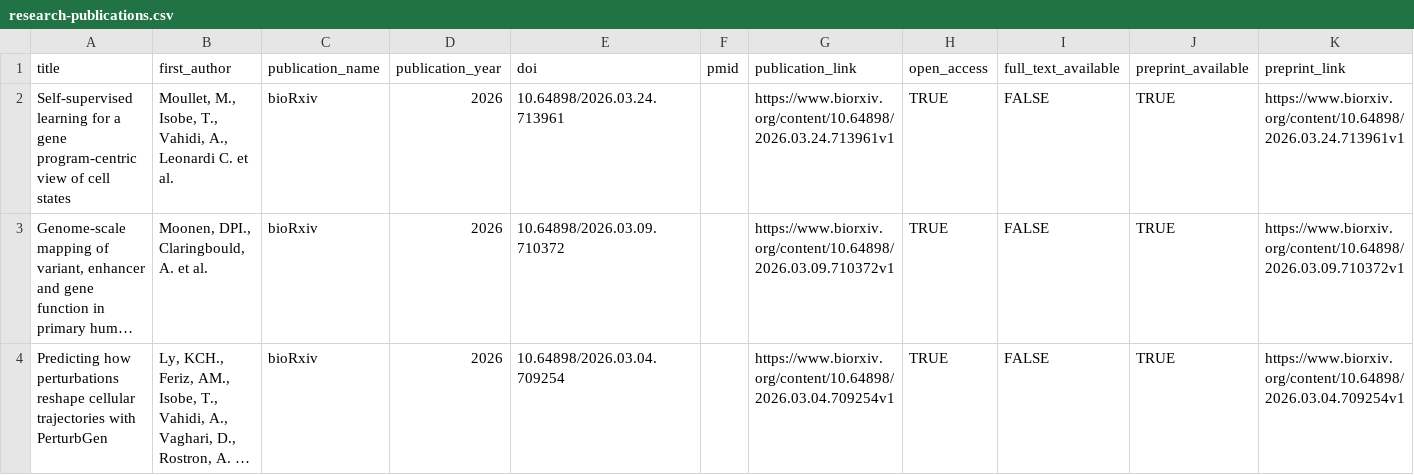
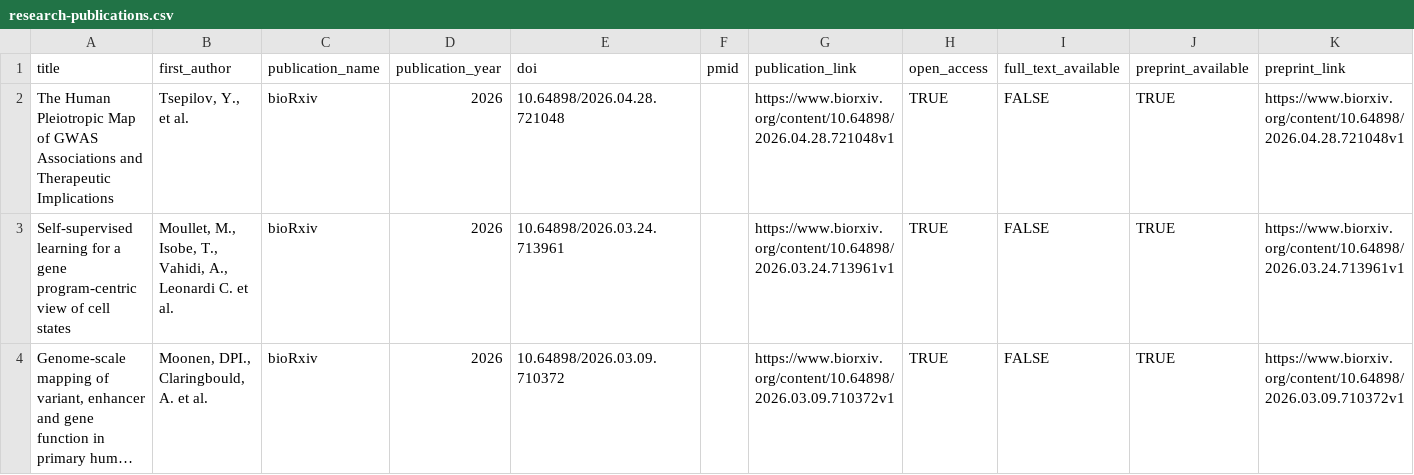
Before and after one commit to opentargets/opentargets.github.io, a CSV file: _data/research-publications.csv, drawn as a sheet; only a part is shown; the shorter side is filled out with more unchanged rows; long unchanged cells end in …; the diff names each change by its address in the sheet, - before the commit and + after, or states it on an @@ line.

Commit message:
Add files via upload
Added Pleiotropy preprint

```diff
--- a/_data/research-publications.csv
+++ b/_data/research-publications.csv
+row 2: The Human Pleiotropic Map of GWAS Associations and Therapeutic Implications | Tsepilov, Y., et al. | bioRxiv | 2026 | 10.64898/2026.04.28.721048 |  | https://www.biorxiv.org/content/10.64898/2026.04.28.721048v1 | TRUE | FALSE | TRUE | https://www.biorxiv.org/content/10.64898/2026.04.28.721048v1
```
